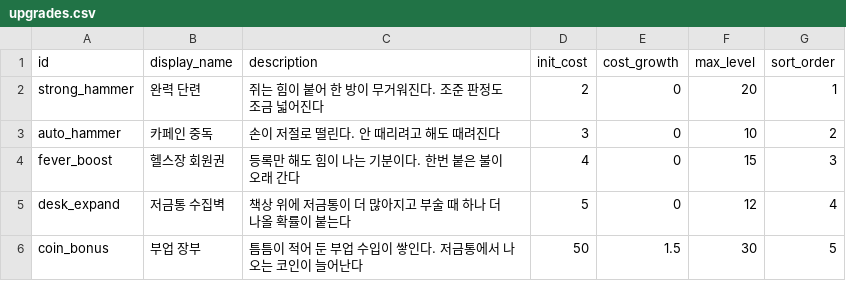
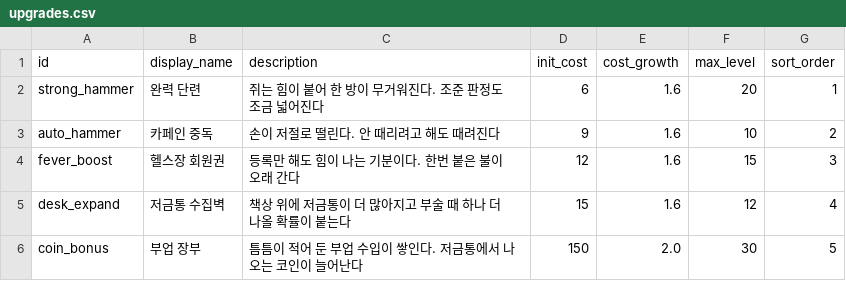
Before and after one commit to KDNA-Gwangju-1/NCAIClicker, a CSV file: Assets/GameData/Balance/upgrades.csv, drawn as a sheet.

```diff
--- a/Assets/GameData/Balance/upgrades.csv
+++ b/Assets/GameData/Balance/upgrades.csv
@@ -1,6 +1,6 @@
 id,display_name,description,init_cost,cost_growth,max_level,sort_order
-strong_hammer,완력 단련,쥐는 힘이 붙어 한 방이 무거워진다. 조준 판정도 조금 넓어진다,2,0,20,1
-auto_hammer,카페인 중독,손이 저절로 떨린다. 안 때리려고 해도 때려진다,3,0,10,2
-fever_boost,헬스장 회원권,등록만 해도 힘이 나는 기분이다. 한번 붙은 불이 오래 간다,4,0,15,3
-desk_expand,저금통 수집벽,책상 위에 저금통이 더 많아지고 부술 때 하나 더 나올 확률이 붙는다,5,0,12,4
-coin_bonus,부업 장부,틈틈이 적어 둔 부업 수입이 쌓인다. 저금통에서 나오는 코인이 늘어난다,50,1.5,30,5
+strong_hammer,완력 단련,쥐는 힘이 붙어 한 방이 무거워진다. 조준 판정도 조금 넓어진다,6,1.6,20,1
+auto_hammer,카페인 중독,손이 저절로 떨린다. 안 때리려고 해도 때려진다,9,1.6,10,2
+fever_boost,헬스장 회원권,등록만 해도 힘이 나는 기분이다. 한번 붙은 불이 오래 간다,12,1.6,15,3
+desk_expand,저금통 수집벽,책상 위에 저금통이 더 많아지고 부술 때 하나 더 나올 확률이 붙는다,15,1.6,12,4
+coin_bonus,부업 장부,틈틈이 적어 둔 부업 수입이 쌓인다. 저금통에서 나오는 코인이 늘어난다,150,2.0,30,5
```
Also changed, not shown: Assets/GameData/Balance/targets.csv, Assets/GameData/Balance/upgrade_effects.csv, 1 other file.
